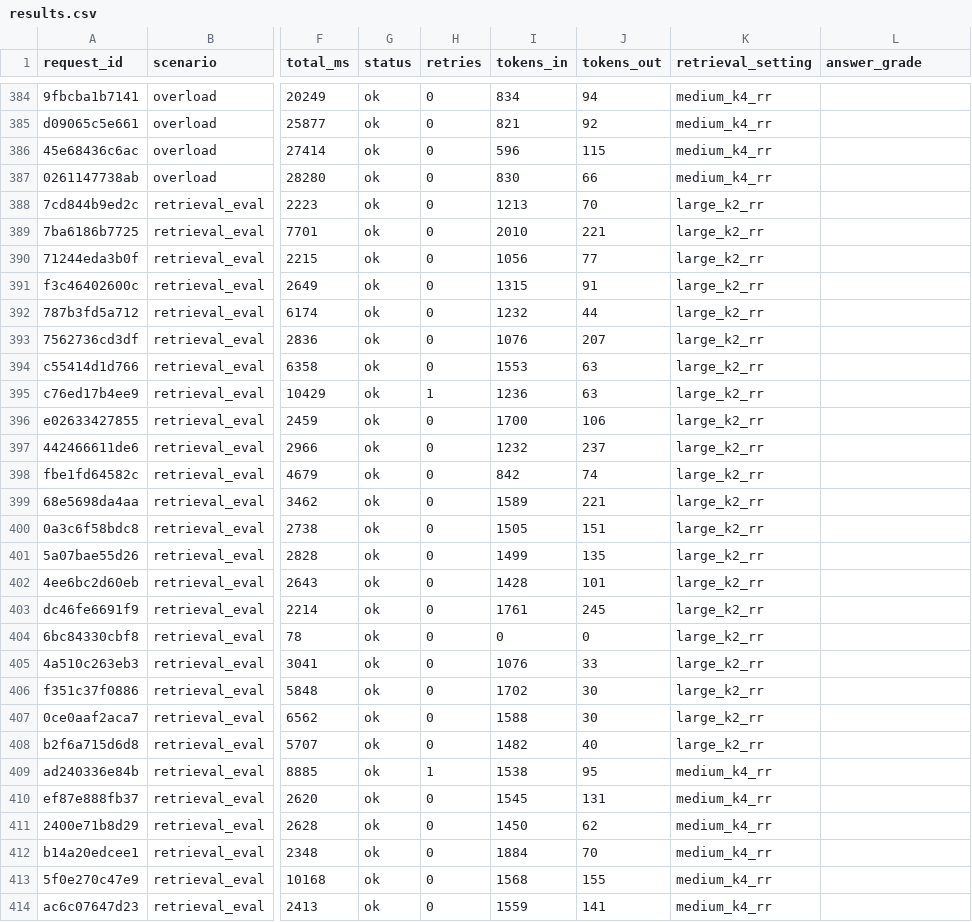
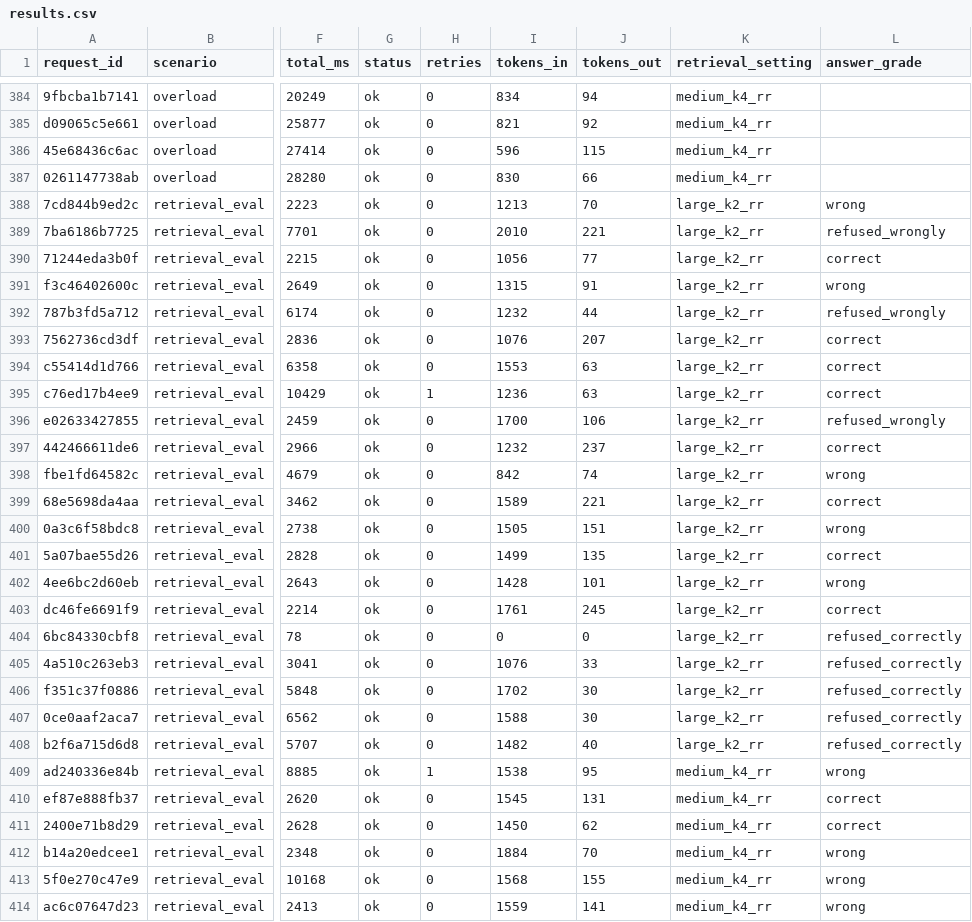
Before and after one commit to satyabrata-mishra/Vaani-AI, a CSV file: results.csv, drawn as a sheet; only a part is shown, gaps mark what is left out; the diff covers the shown part only; the diff names each change by its address in the sheet, - before the commit and + after, or states it on an @@ line.

```diff
--- a/results.csv
+++ b/results.csv
-L388 (answer_grade): (empty)
+L388 (answer_grade): wrong
-L389 (answer_grade): (empty)
+L389 (answer_grade): refused_wrongly
-L390 (answer_grade): (empty)
+L390 (answer_grade): correct
-L391 (answer_grade): (empty)
+L391 (answer_grade): wrong
-L392 (answer_grade): (empty)
+L392 (answer_grade): refused_wrongly
-L393:L395 (answer_grade): (empty)
+L393:L395 (answer_grade): correct
-L396 (answer_grade): (empty)
+L396 (answer_grade): refused_wrongly
-L397 (answer_grade): (empty)
+L397 (answer_grade): correct
-L398 (answer_grade): (empty)
+L398 (answer_grade): wrong
-L399 (answer_grade): (empty)
+L399 (answer_grade): correct
-L400 (answer_grade): (empty)
+L400 (answer_grade): wrong
-L401 (answer_grade): (empty)
+L401 (answer_grade): correct
-L402 (answer_grade): (empty)
+L402 (answer_grade): wrong
-L403 (answer_grade): (empty)
+L403 (answer_grade): correct
-L404:L408 (answer_grade): (empty)
+L404:L408 (answer_grade): refused_correctly
-L409 (answer_grade): (empty)
+L409 (answer_grade): wrong
-L410:L411 (answer_grade): (empty)
+L410:L411 (answer_grade): correct
-L412:L414 (answer_grade): (empty)
+L412:L414 (answer_grade): wrong
```
Also changed, not shown: 36 edited cells elsewhere in this file, results/grading/20261112T125449Z_retrieval_eval_small_k6_real.csv, results/grading/20261112T125742Z_retrieval_eval_medium_k4_rr_real.csv, 12 other files.
